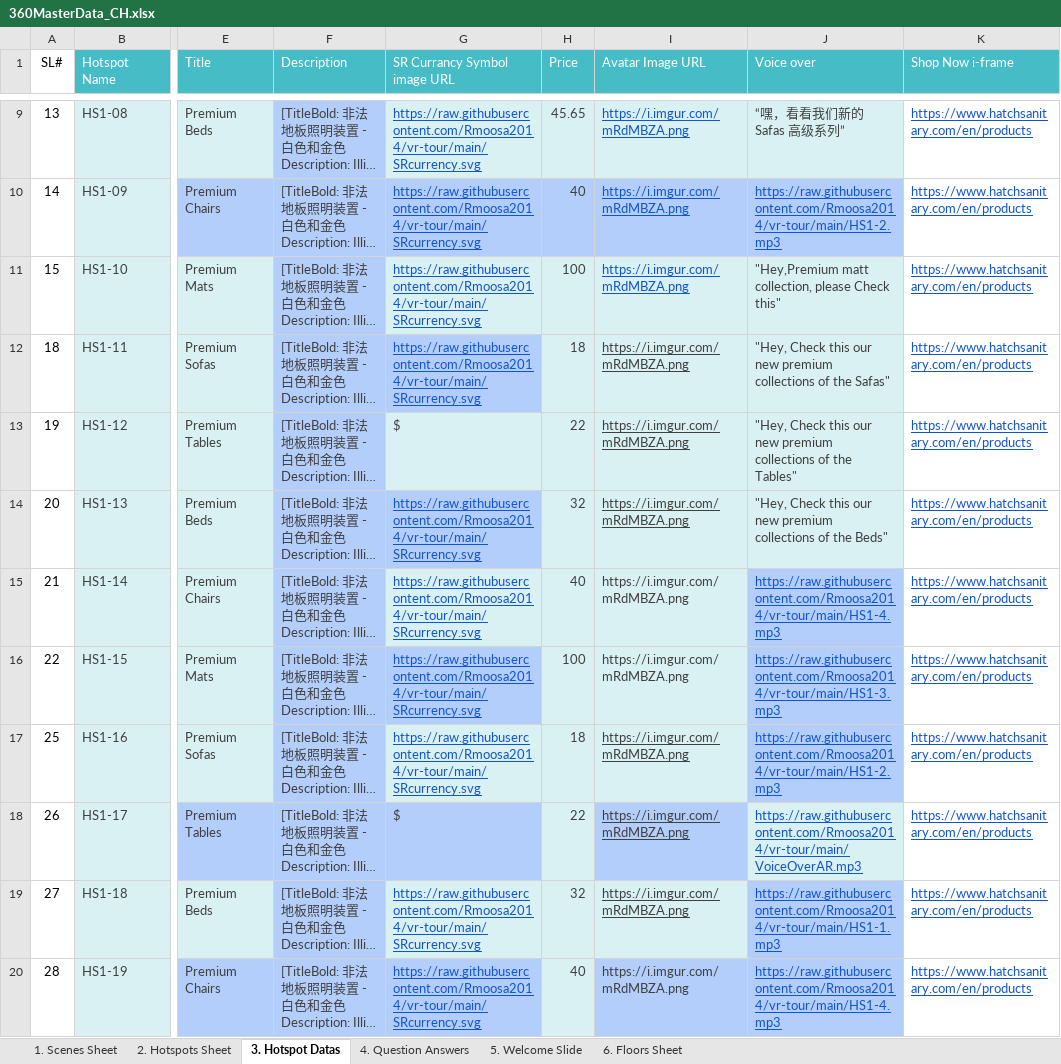
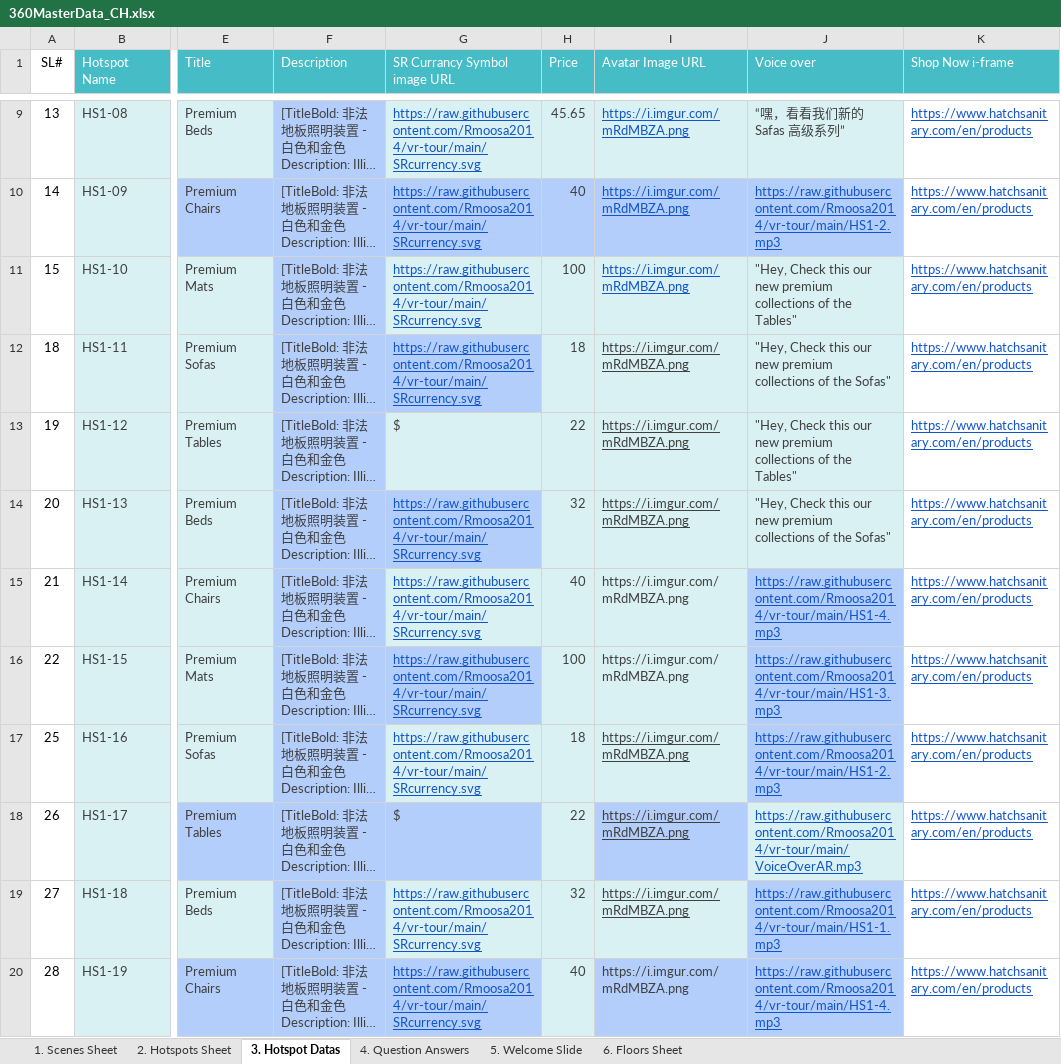
Before and after one commit to Rmoosa2014/vr-tour, an Excel workbook: 360MasterData_CH.xlsx, sheet 3. Hotspot Datas, drawn as a sheet; only a part is shown, gaps mark what is left out; long unchanged cells end in …; values as stored, in another font and other column widths than the file's, no borders; the diff names each change by its address in the sheet, - before the commit and + after, or states it on an @@ line.

Commit message:
Add files via upload

```diff
--- a/360MasterData_CH.xlsx (sheet 3. Hotspot Datas)
+++ b/360MasterData_CH.xlsx (sheet 3. Hotspot Datas)
-J11 (Voice over): "Hey,Premium matt collection, please Check this"
+J11 (Voice over): "Hey, Check this our new premium collections of the Tables"
-J12 (Voice over): …of the Safas"
+J12 (Voice over): …of the Sofas"
-J14 (Voice over): …of the Beds"
+J14 (Voice over): …of the Sofas"
```
